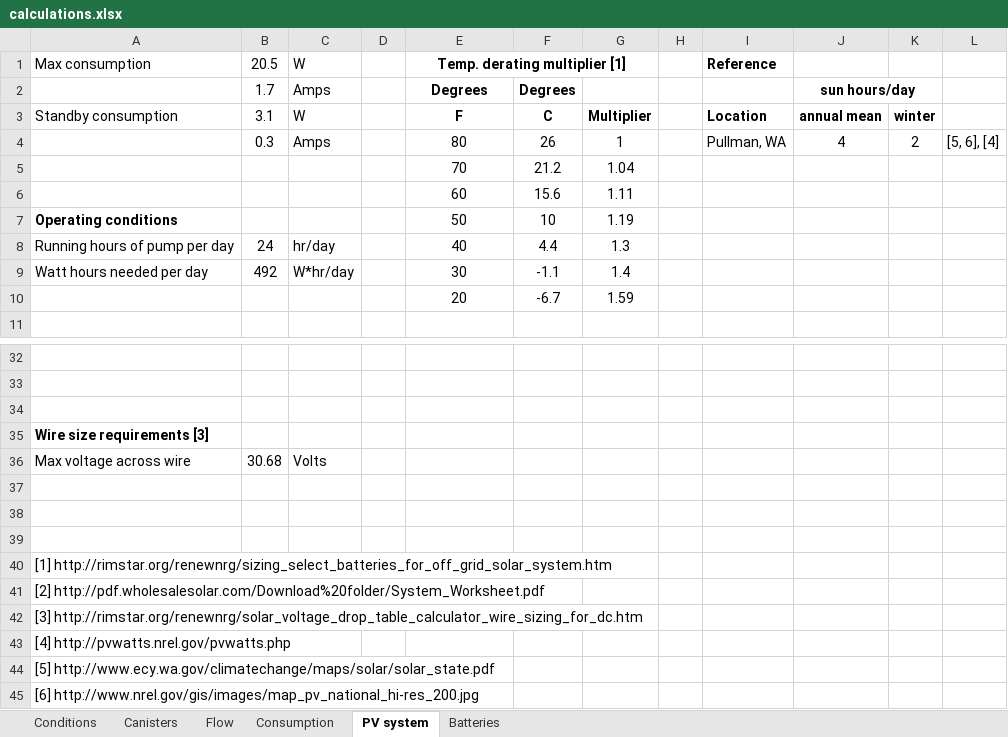
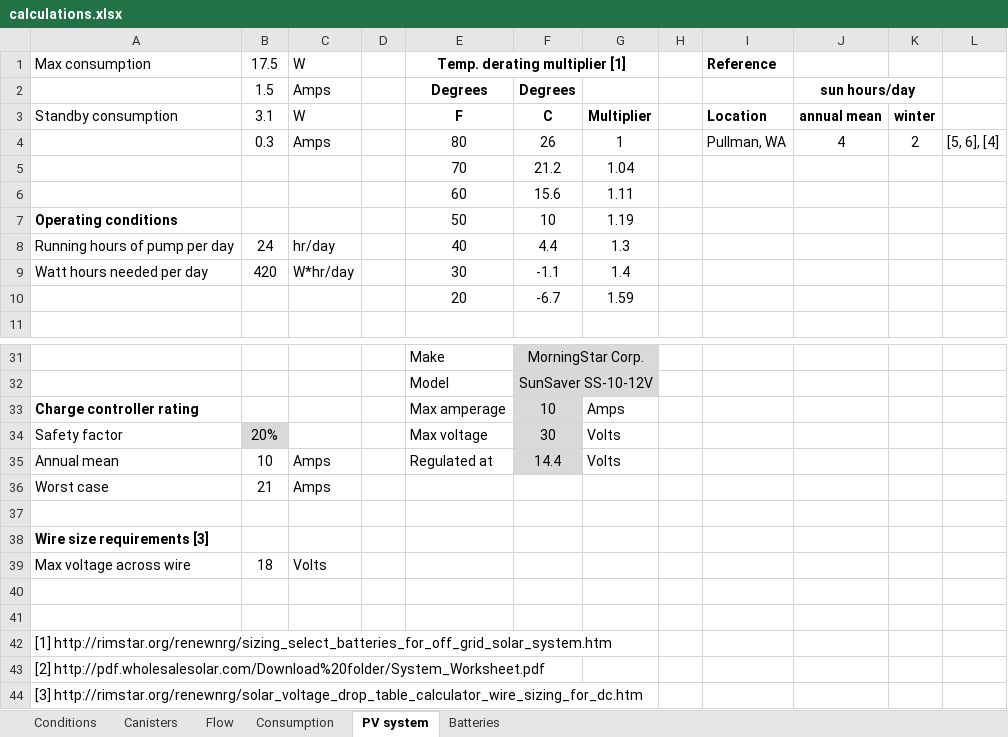
Before and after one commit to patricktokeeffe/smart-rea-sampler, an Excel workbook: engr/calculations.xlsx, sheet PV system, drawn as a sheet; only a part is shown, gaps mark what is left out; the shorter side is filled out with more unchanged rows; values as stored, in another font and other column widths than the file's, no borders; conditional formats not drawn; removed rows and columns are numbered as before the commit, all else as after; the diff covers the shown part only; the diff names each change by its address in the sheet, - before the commit and + after, or states it on an @@ line.

Commit message:
FIX: Revise calcs using actual power generated & decrease solar panel size
Since charge controller is pulse-width modulation, actual power produced
is determined by battery voltage and available current through PV array.
Update calculations to use the actual instead of rated power when
evaluating req'd number of solar panels.

Also check to ensure solar panel output voltage falls within ratings of
charge controller.

And since low power consumption design was approved, select solar panel
with smaller power output and physical dimensions to better match
power consumption and to fit better on a smaller trailer (4x6 not 5x8).

```diff
--- a/engr/calculations.xlsx (sheet PV system)
+++ b/engr/calculations.xlsx (sheet PV system)
-B1: 20.5
+B1: 17.5
-B2: 1.7
+B2: 1.5
-B9: 492
+B9: 420
-row 31: (empty)
+row 31:  |  |  |  | Make | MorningStar Corp.
-F31:G32 fill: none
+F31:G32 fill: #D9D9D9
+F31:G31 merged
-row 32: (empty)
+row 32:  |  |  |  | Model | SunSaver SS-10-12V
+F32:G32 merged
+row 33: Charge controller rating |  |  |  | Max amperage | 10 | Amps
+row 34: Safety factor | 20% |  |  | Max voltage | 30 | Volts
+row 35: Annual mean | 10 | Amps |  | Regulated at | 14.4 | Volts
+row 36: Worst case | 21 | Amps
-B39: 30.68
+B39: 18
-row 37: (empty)
```
Also changed, not shown: 1 added row, 2 removed rows, 28 edited cells and cell formats elsewhere in this sheet, sheet Consumption, formulas that keep their value, charts or pictures.
